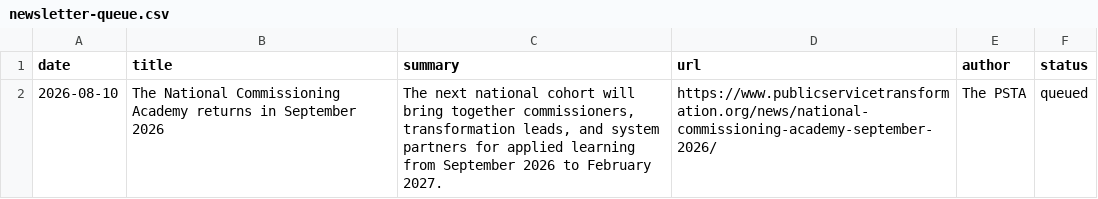
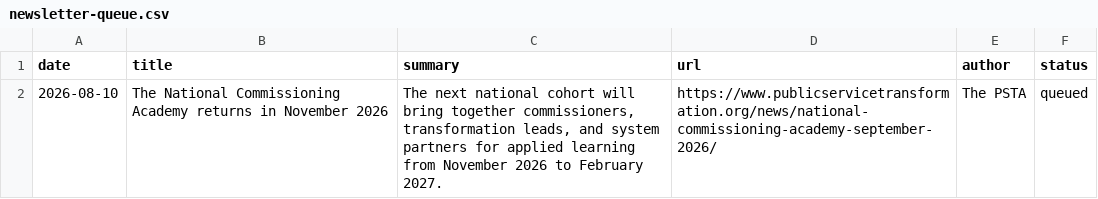
Before and after one commit to antlerboy/PSTA, a CSV file: editorial/newsletter-queue.csv, drawn as a sheet.

Commit message:
Correct Commissioning Academy November dates and current address

```diff
--- a/editorial/newsletter-queue.csv
+++ b/editorial/newsletter-queue.csv
@@ -1,2 +1,2 @@
 date,title,summary,url,author,status
-2026-08-10,The National Commissioning Academy returns in September 2026,"The next national cohort will bring together commissioners, transformation leads, and system partners for applied learning from September 2026 to February 2027.",https://www.publicservicetransformation.org/news/national-commissioning-academy-september-2026/,The PSTA,queued
+2026-08-10,The National Commissioning Academy returns in November 2026,"The next national cohort will bring together commissioners, transformation leads, and system partners for applied learning from November 2026 to February 2027.",https://www.publicservicetransformation.org/news/national-commissioning-academy-september-2026/,The PSTA,queued
```
Also changed, not shown: 6 other files.
